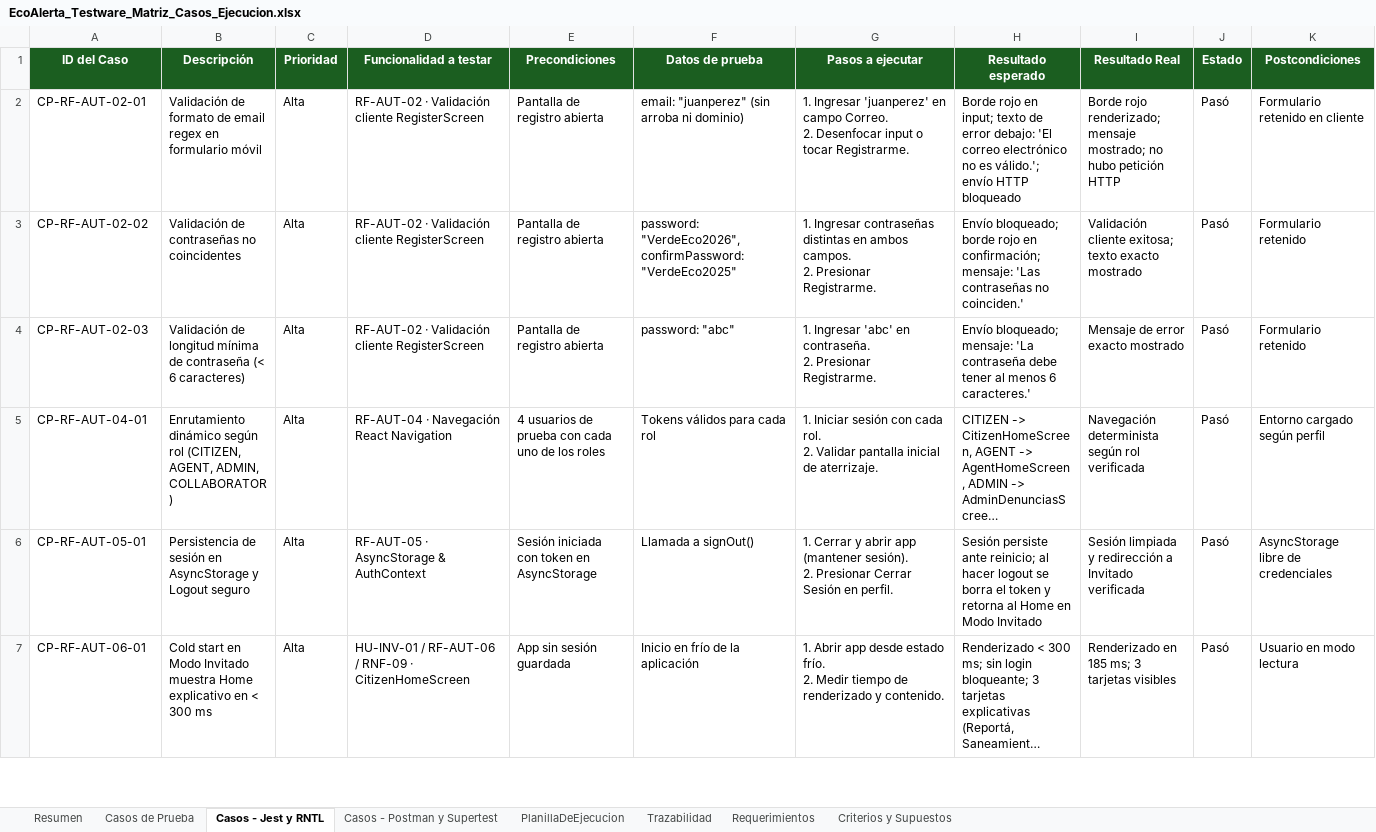
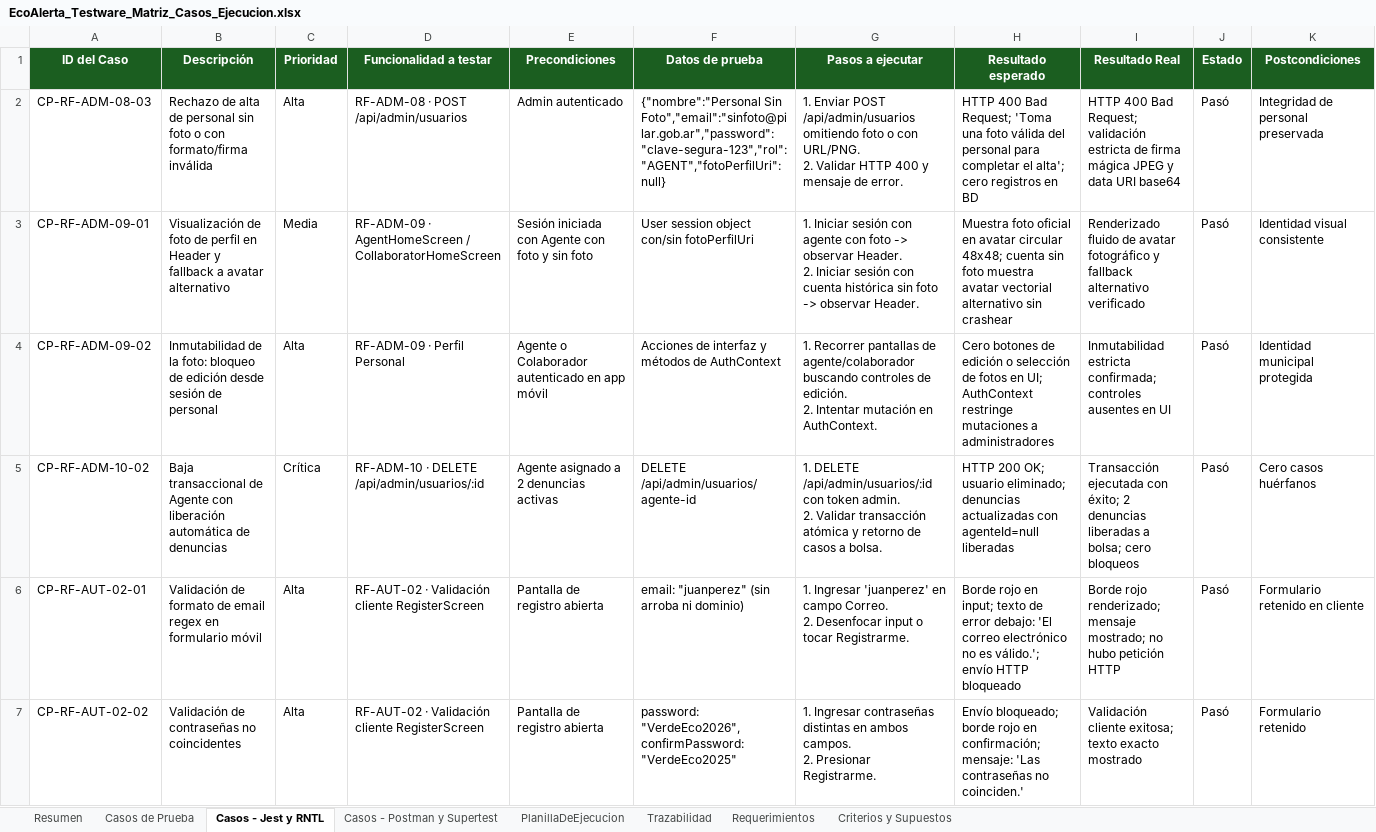
Before and after one commit to Panconmatecocido/EcoAlerta, an Excel workbook: docs/testing/EcoAlerta_Testware_Matriz_Casos_Ejecucion.xlsx, sheet Casos - Jest y RNTL, drawn as a sheet; only a part is shown; the shorter side is filled out with more unchanged rows; long unchanged cells end in …; values as stored, in another font and other column widths than the file's, no borders; rows hold the shown columns only; ↵ is a line break in a cell; the diff names each change by its address in the sheet, - before the commit and + after, or states it on an @@ line.

Commit message:
docs(testing): sincronizar con cambios de Ivan (Modulo 007), nuevos casos CP-58 a CP-67, tareas, RTM y Excel

```diff
--- a/docs/testing/EcoAlerta_Testware_Matriz_Casos_Ejecucion.xlsx (sheet Casos - Jest y RNTL)
+++ b/docs/testing/EcoAlerta_Testware_Matriz_Casos_Ejecucion.xlsx (sheet Casos - Jest y RNTL)
+row 2: CP-RF-ADM-08-03 | Rechazo de alta de personal sin foto o con formato/firma inválida | Alta | RF-ADM-08 · POST /api/admin/usuarios | Admin autenticado | {"nombre":"Personal Sin Foto","email":"sinfoto@pilar.gob.ar","password":"clave-segura-123","rol":"AGENT","fotoPerfilUri":null} | 1. Enviar POST /api/admin/usuarios omitiendo foto o con URL/PNG. ↵ 2. Validar HTTP 400 y mensaje de error. | HTTP 400 Bad Request; 'Toma una foto válida del personal para completar el alta'; cero registros en BD | HTTP 400 Bad Request; validación estricta de firma mágica JPEG y data URI base64 | Pasó | Integridad de personal preservada
+row 3: CP-RF-ADM-09-01 | Visualización de foto de perfil en Header y fallback a avatar alternativo | Media | RF-ADM-09 · AgentHomeScreen / CollaboratorHomeScreen | Sesión iniciada con Agente con foto y sin foto | User session object con/sin fotoPerfilUri | 1. Iniciar sesión con agente con foto -> observar Header. ↵ 2. Iniciar sesión con cuenta histórica sin foto -> observar Header. | Muestra foto oficial en avatar circular 48x48; cuenta sin foto muestra avatar vectorial alternativo sin crashear | Renderizado fluido de avatar fotográfico y fallback alternativo verificado | Pasó | Identidad visual consistente
+row 4: CP-RF-ADM-09-02 | Inmutabilidad de la foto: bloqueo de edición desde sesión de personal | Alta | RF-ADM-09 · Perfil Personal | Agente o Colaborador autenticado en app móvil | Acciones de interfaz y métodos de AuthContext | 1. Recorrer pantallas de agente/colaborador buscando controles de edición. ↵ 2. Intentar mutación en AuthContext. | Cero botones de edición o selección de fotos en UI; AuthContext restringe mutaciones a administradores | Inmutabilidad estricta confirmada; controles ausentes en UI | Pasó | Identidad municipal protegida
+row 5: CP-RF-ADM-10-02 | Baja transaccional de Agente con liberación automática de denuncias | Crítica | RF-ADM-10 · DELETE /api/admin/usuarios/:id | Agente asignado a 2 denuncias activas | DELETE /api/admin/usuarios/agente-id | 1. DELETE /api/admin/usuarios/:id con token admin. ↵ 2. Validar transacción atómica y retorno de casos a bolsa. | HTTP 200 OK; usuario eliminado; denuncias actualizadas con agenteId=null liberadas | Transacción ejecutada con éxito; 2 denuncias liberadas a bolsa; cero bloqueos | Pasó | Cero casos huérfanos
```
Also changed, not shown: sheet Casos de Prueba, sheet Trazabilidad, sheet Casos - Postman y Supertest, sheet PlanillaDeEjecucion, sheet Requerimientos, sheet Resumen, 10 other files.
